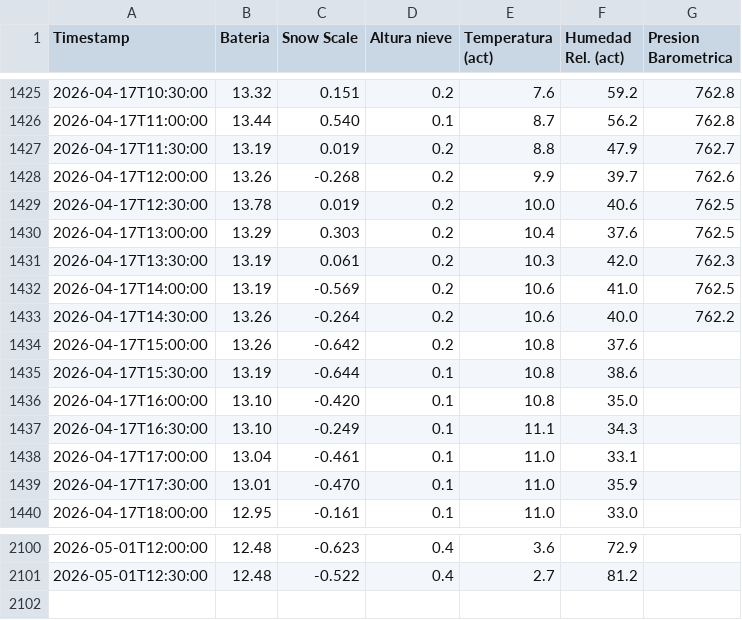
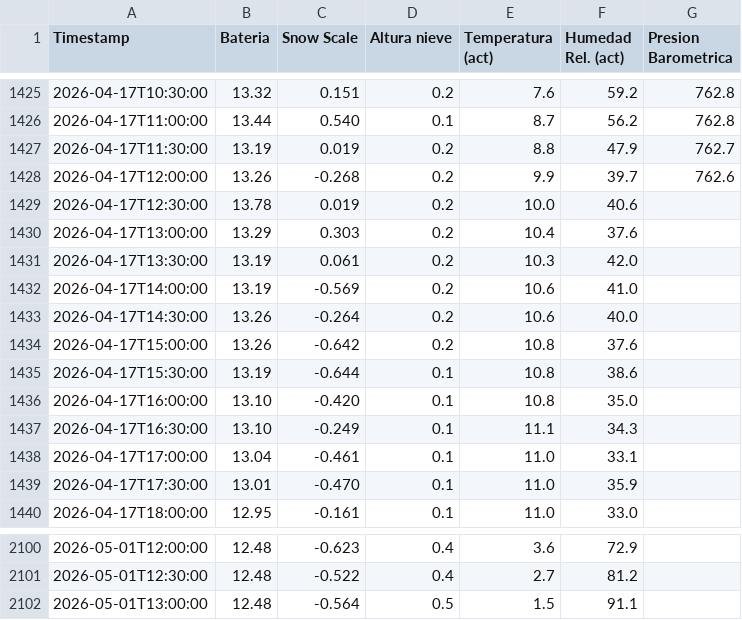
Before and after one commit to Oper296/estacion_meteorologica, a CSV file: REPORTE_ESTACION_POWERBI.csv, drawn as a sheet; only a part is shown, gaps mark what is left out.

Commit message:
Auto-update 2026-05-01 13:12

```diff
--- a/REPORTE_ESTACION_POWERBI.csv
+++ b/REPORTE_ESTACION_POWERBI.csv
@@ -1428,7 +1428,7 @@ Timestamp,Bateria,Snow Scale,Altura nieve,Temperatura (act),Humedad Rel. (act),P
 2026-04-17T12:00:00,13.26,-0.268,0.2,9.9,39.7,762.6
-2026-04-17T12:30:00,13.78,0.019,0.2,10.0,40.6,762.5
-2026-04-17T13:00:00,13.29,0.303,0.2,10.4,37.6,762.5
-2026-04-17T13:30:00,13.19,0.061,0.2,10.3,42.0,762.3
-2026-04-17T14:00:00,13.19,-0.569,0.2,10.6,41.0,762.5
-2026-04-17T14:30:00,13.26,-0.264,0.2,10.6,40.0,762.2
+2026-04-17T12:30:00,13.78,0.019,0.2,10.0,40.6,
+2026-04-17T13:00:00,13.29,0.303,0.2,10.4,37.6,
+2026-04-17T13:30:00,13.19,0.061,0.2,10.3,42.0,
+2026-04-17T14:00:00,13.19,-0.569,0.2,10.6,41.0,
+2026-04-17T14:30:00,13.26,-0.264,0.2,10.6,40.0,
 2026-04-17T15:00:00,13.26,-0.642,0.2,10.8,37.6,
@@ -2101 +2101,2 @@ Timestamp,Bateria,Snow Scale,Altura nieve,Temperatura (act),Humedad Rel. (act),P
 2026-05-01T12:30:00,12.48,-0.522,0.4,2.7,81.2,
+2026-05-01T13:00:00,12.48,-0.564,0.5,1.5,91.1,
```
